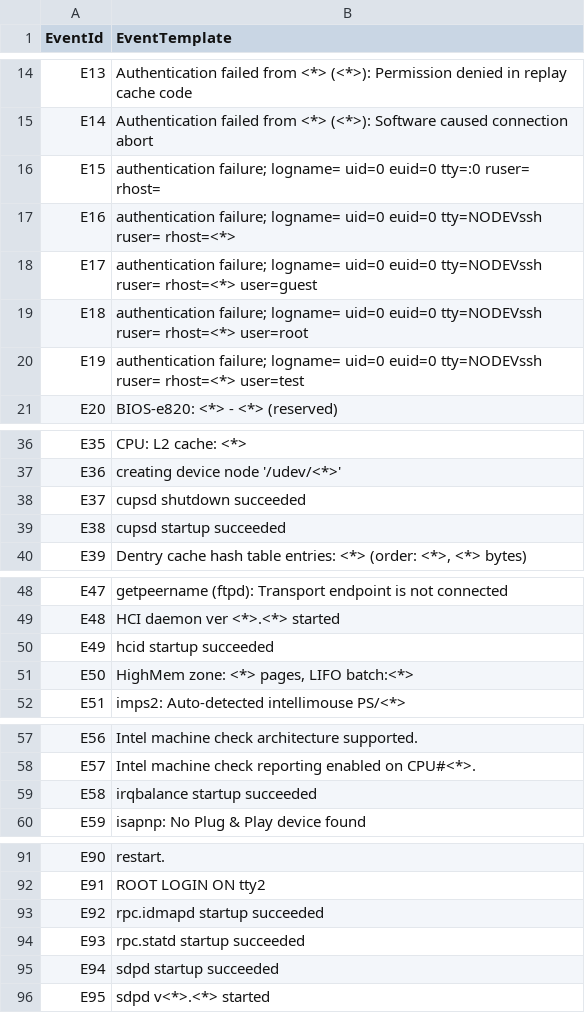
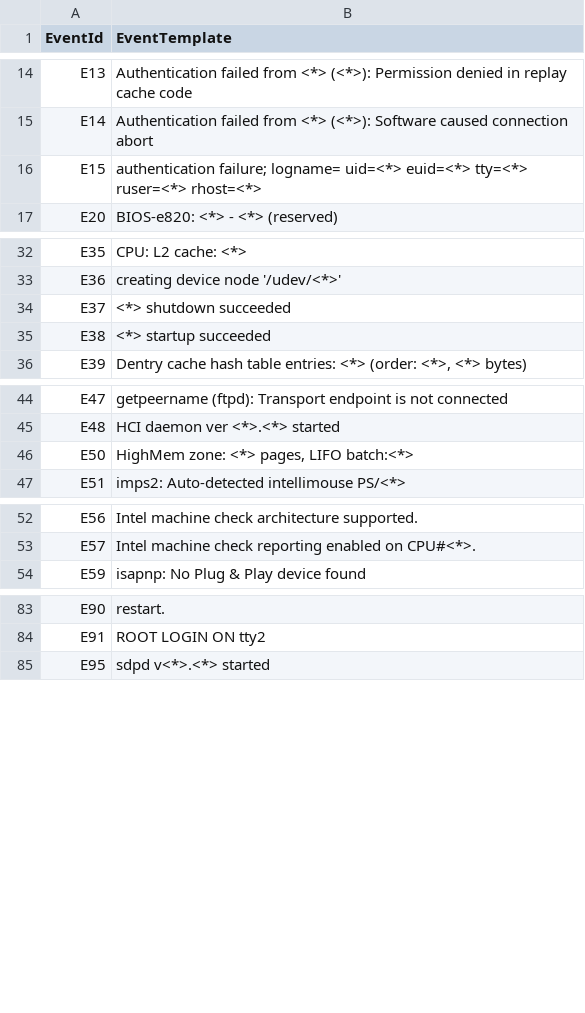
Before and after one commit to nokia/pattern-clustering, a CSV file: logs/Linux/Linux_2k.log_templates_modified.csv, drawn as a sheet; only a part is shown, gaps mark what is left out; the diff covers the shown part only.

```diff
--- a/logs/Linux/Linux_2k.log_templates_modified.csv
+++ b/logs/Linux/Linux_2k.log_templates_modified.csv
@@ -15,7 +15,3 @@ E13,Authentication failed from <*> (<*>): Permission denied in replay cache code
 E14,Authentication failed from <*> (<*>): Software caused connection abort
-E15,authentication failure; logname= uid=0 euid=0 tty=:0 ruser= rhost=
-E16,authentication failure; logname= uid=0 euid=0 tty=NODEVssh ruser= rhost=<*>
-E17,authentication failure; logname= uid=0 euid=0 tty=NODEVssh ruser= rhost=<*>  user=guest
-E18,authentication failure; logname= uid=0 euid=0 tty=NODEVssh ruser= rhost=<*>  user=root
-E19,authentication failure; logname= uid=0 euid=0 tty=NODEVssh ruser= rhost=<*>  user=test
+E15,authentication failure; logname= uid=<*> euid=<*> tty=<*> ruser=<*> rhost=<*>
 E20,BIOS-e820: <*> - <*> (reserved)
@@ -37,4 +33,4 @@ E35,CPU: L2 cache: <*>
 E36,creating device node '/udev/<*>'
-E37,cupsd shutdown succeeded
-E38,cupsd startup succeeded
+E37,<*> shutdown succeeded
+E38,<*> startup succeeded
 E39,"Dentry cache hash table entries: <*> (order: <*>, <*> bytes)"
@@ -49,3 +45,2 @@ E47,getpeername (ftpd): Transport endpoint is not connected
 E48,HCI daemon ver <*>.<*> started
-E49,hcid startup succeeded
 E50,"HighMem zone: <*> pages, LIFO batch:<*>"
@@ -58,3 +53,2 @@ E56,Intel machine check architecture supported.
 E57,Intel machine check reporting enabled on CPU#<*>.
-E58,irqbalance startup succeeded
 E59,isapnp: No Plug & Play device found
@@ -92,5 +84,2 @@ E90,restart.
 E91,ROOT LOGIN ON tty2
-E92,rpc.idmapd startup succeeded
-E93,rpc.statd startup succeeded
-E94,sdpd startup succeeded
 E95,sdpd v<*>.<*> started
```
Also changed, not shown: 3 removed rows elsewhere in this file, logs/Andriod/Andriod_2k.log_templates_modified.csv, logs/BGL/BGL_2k.log_templates_modified.csv, 12 other files.
